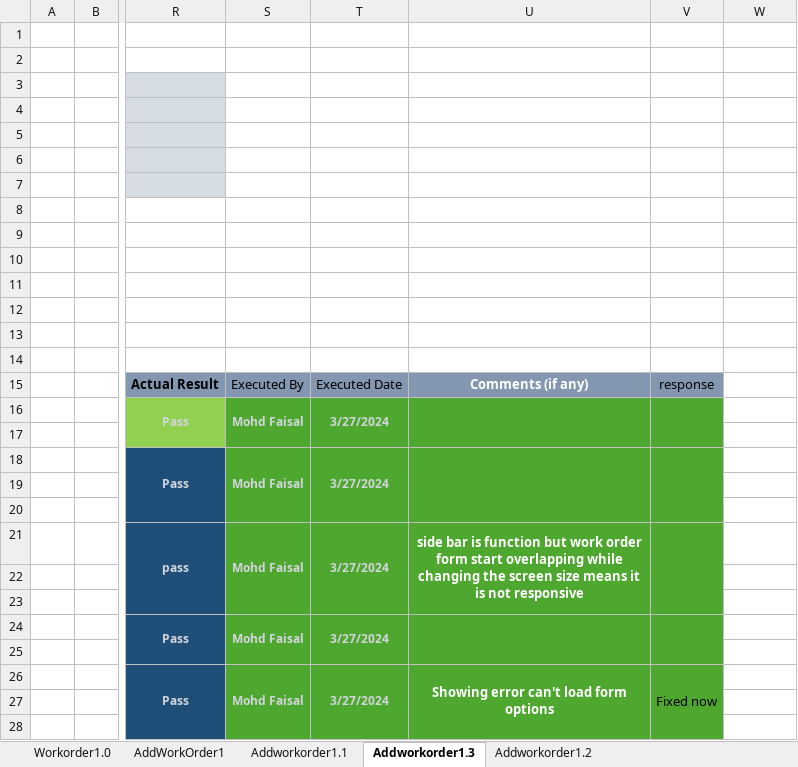
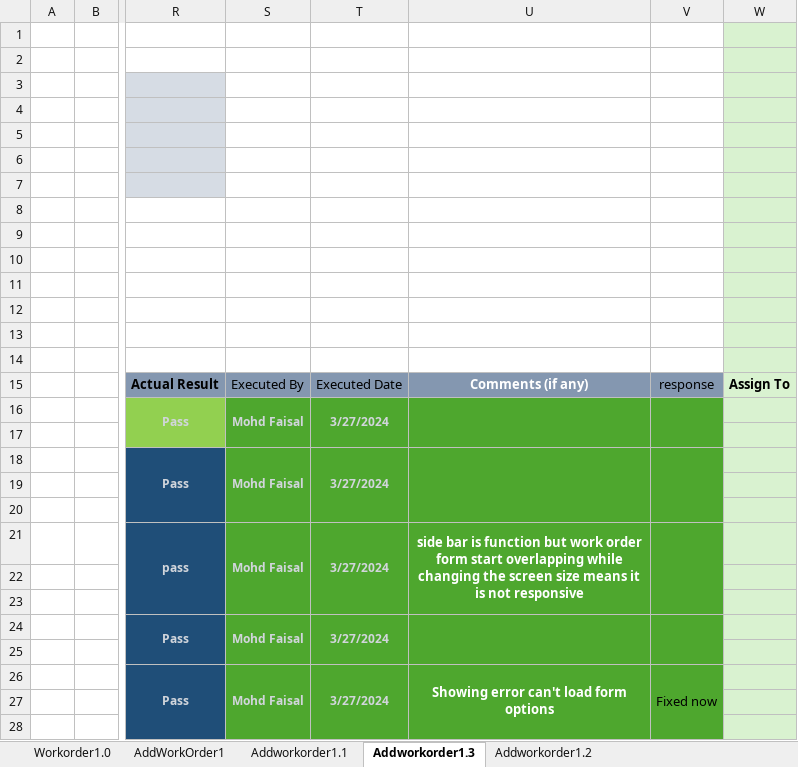
Before and after one commit to legend743/Manual_Testing_sheet, an Excel workbook: trakme_AddWorkOrder_WorkOrder.xlsx, sheet Addworkorder1.3, drawn as a sheet; only a part is shown, gaps mark what is left out; values as stored, in another font and other column widths than the file's, no borders; conditional formats not drawn; the diff covers the shown part only; the diff names each change by its address in the sheet, - before the commit and + after, or states it on an @@ line.

Commit message:
add workorder

```diff
--- a/trakme_AddWorkOrder_WorkOrder.xlsx (sheet Addworkorder1.3)
+++ b/trakme_AddWorkOrder_WorkOrder.xlsx (sheet Addworkorder1.3)
-W1:W28 fill: none
+W1:W28 fill: #D9F2D0
-W15: (empty)
+W15: Assign To
```
Also changed, not shown: 1 added row, 1 removed row, 1 edited cell and cell formats elsewhere in this sheet.
